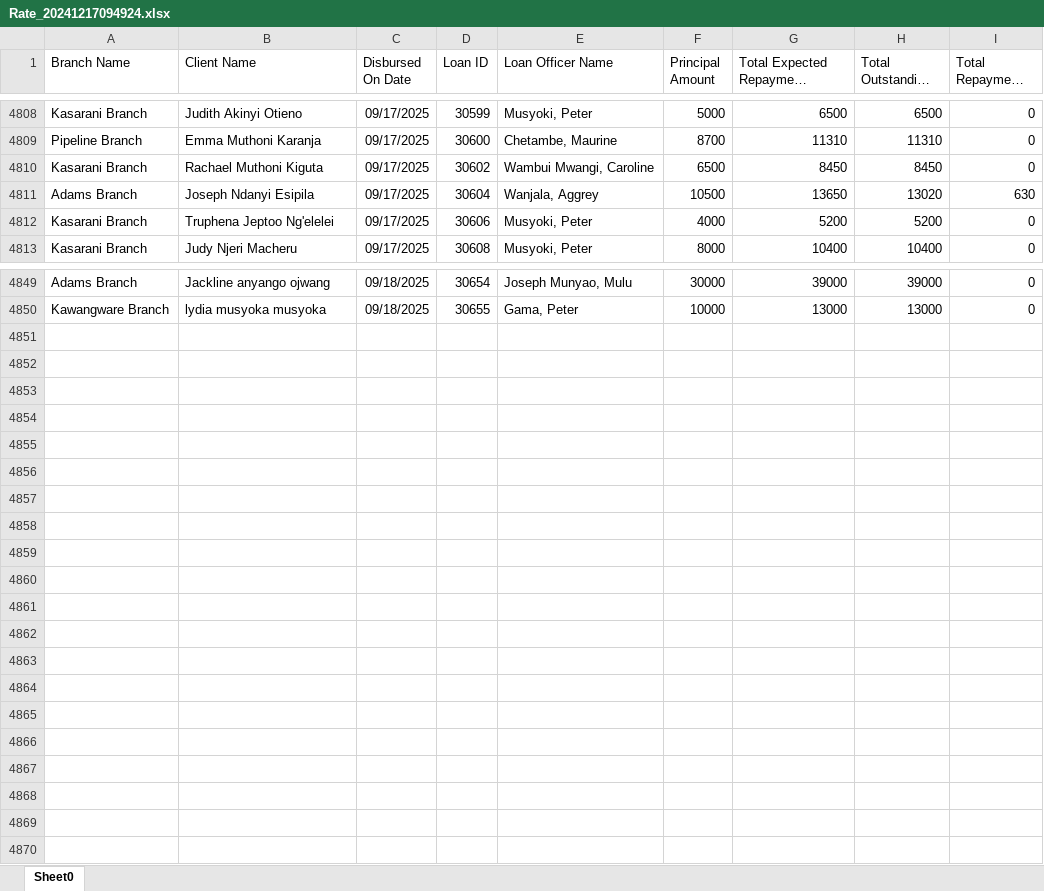
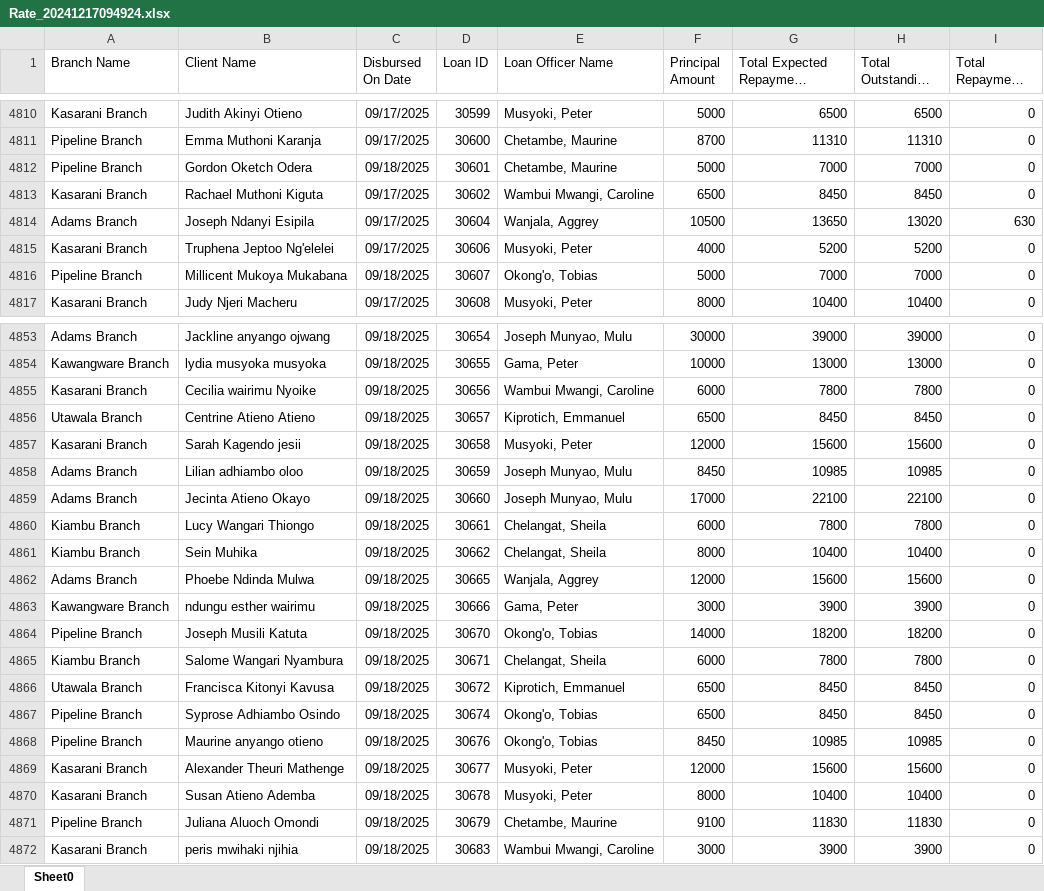
Before and after one commit to Phoenix-Capital/zidisha-monitor, an Excel workbook: Rate_20241217094924.xlsx, sheet Sheet0, drawn as a sheet; only a part is shown, gaps mark what is left out; long unchanged cells end in …; values as stored, in another font and other column widths than the file's, no borders; the diff covers the shown part only; the diff names each change by its address in the sheet, - before the commit and + after, or states it on an @@ line.

Commit message:
second run

```diff
--- a/Rate_20241217094924.xlsx (sheet Sheet0)
+++ b/Rate_20241217094924.xlsx (sheet Sheet0)
+row 4812: Pipeline Branch | Gordon Oketch Odera | 09/18/2025 | 30601 | Chetambe, Maurine | 5000 | 7000 | 7000 | 0
+row 4816: Pipeline Branch | Millicent Mukoya Mukabana | 09/18/2025 | 30607 | Okong'o, Tobias | 5000 | 7000 | 7000 | 0
+row 4855: Kasarani Branch | Cecilia wairimu Nyoike | 09/18/2025 | 30656 | Wambui Mwangi, Caroline | 6000 | 7800 | 7800 | 0
+row 4856: Utawala Branch | Centrine Atieno Atieno | 09/18/2025 | 30657 | Kiprotich, Emmanuel | 6500 | 8450 | 8450 | 0
+row 4857: Kasarani Branch | Sarah Kagendo jesii | 09/18/2025 | 30658 | Musyoki, Peter | 12000 | 15600 | 15600 | 0
+row 4858: Adams Branch | Lilian adhiambo oloo | 09/18/2025 | 30659 | Joseph Munyao, Mulu | 8450 | 10985 | 10985 | 0
+row 4859: Adams Branch | Jecinta Atieno Okayo | 09/18/2025 | 30660 | Joseph Munyao, Mulu | 17000 | 22100 | 22100 | 0
+row 4860: Kiambu Branch | Lucy Wangari Thiongo | 09/18/2025 | 30661 | Chelangat, Sheila | 6000 | 7800 | 7800 | 0
+row 4861: Kiambu Branch | Sein Muhika | 09/18/2025 | 30662 | Chelangat, Sheila | 8000 | 10400 | 10400 | 0
+row 4862: Adams Branch | Phoebe Ndinda Mulwa | 09/18/2025 | 30665 | Wanjala, Aggrey | 12000 | 15600 | 15600 | 0
+row 4863: Kawangware Branch | ndungu esther wairimu | 09/18/2025 | 30666 | Gama, Peter | 3000 | 3900 | 3900 | 0
+row 4864: Pipeline Branch | Joseph Musili Katuta | 09/18/2025 | 30670 | Okong'o, Tobias | 14000 | 18200 | 18200 | 0
+row 4865: Kiambu Branch | Salome Wangari Nyambura | 09/18/2025 | 30671 | Chelangat, Sheila | 6000 | 7800 | 7800 | 0
+row 4866: Utawala Branch | Francisca Kitonyi Kavusa | 09/18/2025 | 30672 | Kiprotich, Emmanuel | 6500 | 8450 | 8450 | 0
+row 4867: Pipeline Branch | Syprose Adhiambo Osindo | 09/18/2025 | 30674 | Okong'o, Tobias | 6500 | 8450 | 8450 | 0
+row 4868: Pipeline Branch | Maurine anyango otieno | 09/18/2025 | 30676 | Okong'o, Tobias | 8450 | 10985 | 10985 | 0
+row 4869: Kasarani Branch | Alexander Theuri Mathenge | 09/18/2025 | 30677 | Musyoki, Peter | 12000 | 15600 | 15600 | 0
+row 4870: Kasarani Branch | Susan Atieno Ademba | 09/18/2025 | 30678 | Musyoki, Peter | 8000 | 10400 | 10400 | 0
+row 4871: Pipeline Branch | Juliana Aluoch Omondi | 09/18/2025 | 30679 | Chetambe, Maurine | 9100 | 11830 | 11830 | 0
+row 4872: Kasarani Branch | peris mwihaki njihia | 09/18/2025 | 30683 | Wambui Mwangi, Caroline | 3000 | 3900 | 3900 | 0
```
Also changed, not shown: 2 added rows and 80 edited cells elsewhere in this sheet.
